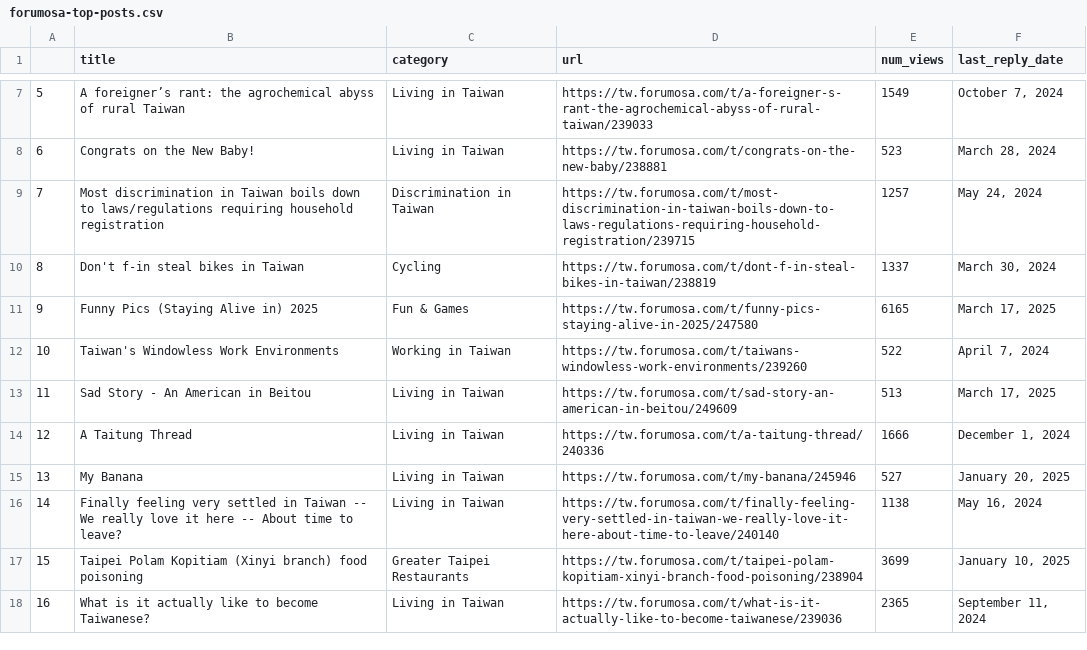
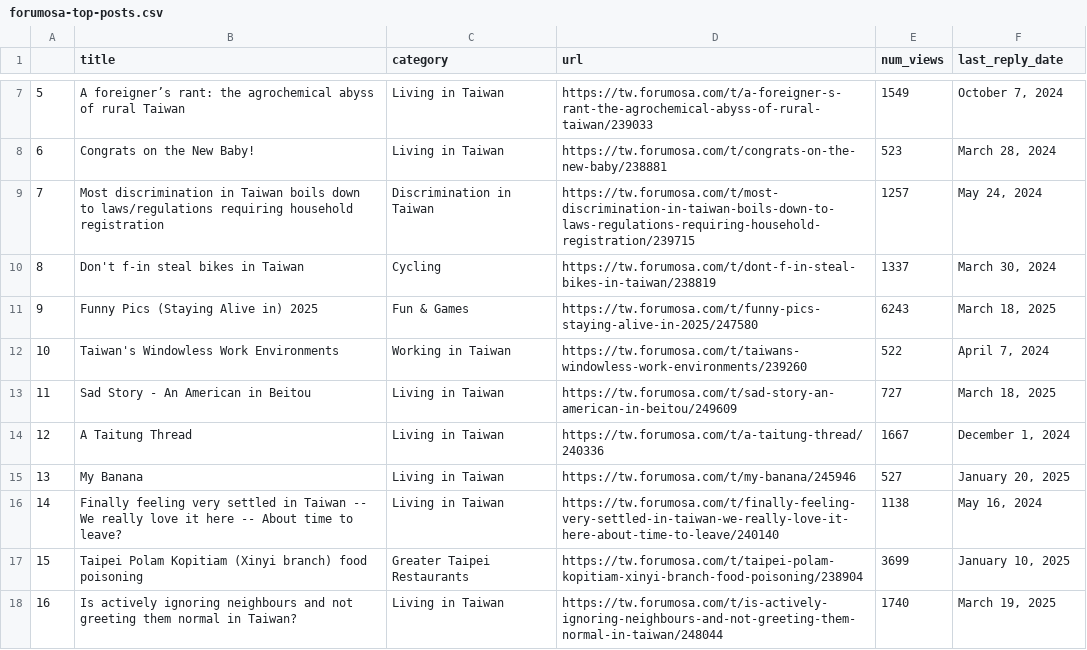
Before and after one commit to ssaanndwich/scrape-forumosa, a CSV file: forumosa-top-posts.csv, drawn as a sheet; only a part is shown, gaps mark what is left out; the diff covers the shown part only.

```diff
--- a/forumosa-top-posts.csv
+++ b/forumosa-top-posts.csv
@@ -10,6 +10,6 @@
 8,Don't f-in steal bikes in Taiwan,Cycling,https://tw.forumosa.com/t/dont-f-in-steal-bikes-in-taiwan/238819,1337,"March 30, 2024"
-9,Funny Pics (Staying Alive in) 2025,Fun & Games,https://tw.forumosa.com/t/funny-pics-staying-alive-in-2025/247580,6165,"March 17, 2025"
+9,Funny Pics (Staying Alive in) 2025,Fun & Games,https://tw.forumosa.com/t/funny-pics-staying-alive-in-2025/247580,6243,"March 18, 2025"
 10,Taiwan's Windowless Work Environments,Working in Taiwan,https://tw.forumosa.com/t/taiwans-windowless-work-environments/239260,522,"April 7, 2024"
-11,Sad Story - An American in Beitou,Living in Taiwan,https://tw.forumosa.com/t/sad-story-an-american-in-beitou/249609,513,"March 17, 2025"
-12,A Taitung Thread,Living in Taiwan,https://tw.forumosa.com/t/a-taitung-thread/240336,1666,"December 1, 2024"
+11,Sad Story - An American in Beitou,Living in Taiwan,https://tw.forumosa.com/t/sad-story-an-american-in-beitou/249609,727,"March 18, 2025"
+12,A Taitung Thread,Living in Taiwan,https://tw.forumosa.com/t/a-taitung-thread/240336,1667,"December 1, 2024"
 13,My Banana,Living in Taiwan,https://tw.forumosa.com/t/my-banana/245946,527,"January 20, 2025"
@@ -17,2 +17,2 @@
 15,Taipei Polam Kopitiam (Xinyi branch) food poisoning,Greater Taipei Restaurants,https://tw.forumosa.com/t/taipei-polam-kopitiam-xinyi-branch-food-poisoning/238904,3699,"January 10, 2025"
-16,What is it actually like to become Taiwanese?,Living in Taiwan,https://tw.forumosa.com/t/what-is-it-actually-like-to-become-taiwanese/239036,2365,"September 11, 2024"
+16,Is actively ignoring neighbours and not greeting them normal in Taiwan?,Living in Taiwan,https://tw.forumosa.com/t/is-actively-ignoring-neighbours-and-not-greeting-them-normal-in-taiwan/248044,1740,"March 19, 2025"
```
Also changed, not shown: 32 edited cells elsewhere in this file.
